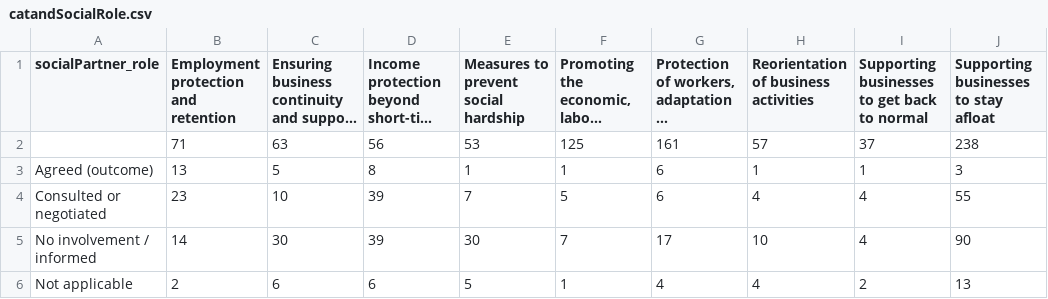
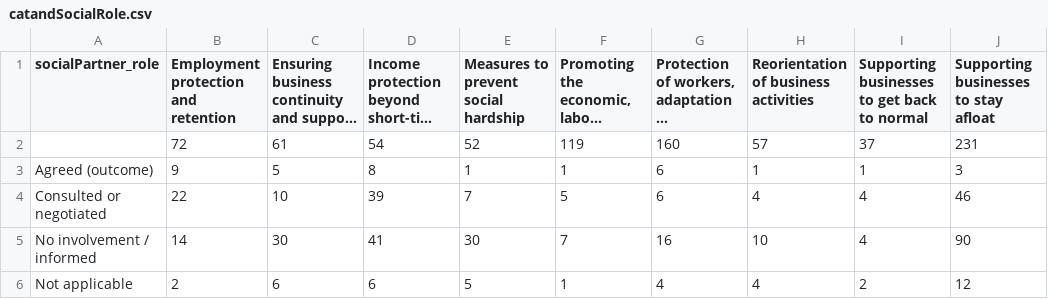
Before and after one commit to eurofound/static, a CSV file: covid19db/datawrapper/catandSocialRole.csv, drawn as a sheet; long unchanged cells end in …; removed rows and columns are numbered as before the commit, all else as after; the diff names each change by its address in the sheet, - before the commit and + after, or states it on an @@ line.

```diff
--- a/covid19db/datawrapper/catandSocialRole.csv
+++ b/covid19db/datawrapper/catandSocialRole.csv
-row 2:  | 71 | 63 | 56 | 53 | 125 | 161 | 57 | 37 | 238
+row 2:  | 72 | 61 | 54 | 52 | 119 | 160 | 57 | 37 | 231
-B3: 13
+B3: 9
-B4: 23
+B4: 22
-J4: 55
+J4: 46
-D5: 39
+D5: 41
-G5: 17
+G5: 16
-J6: 13
+J6: 12
```
Also changed, not shown: covid19db/datawrapper/categories.csv, covid19db/datawrapper/categoriesCompact.csv, 44 other files.
